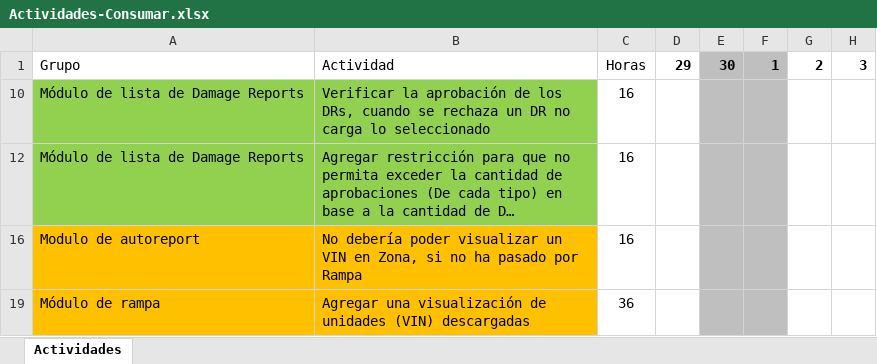
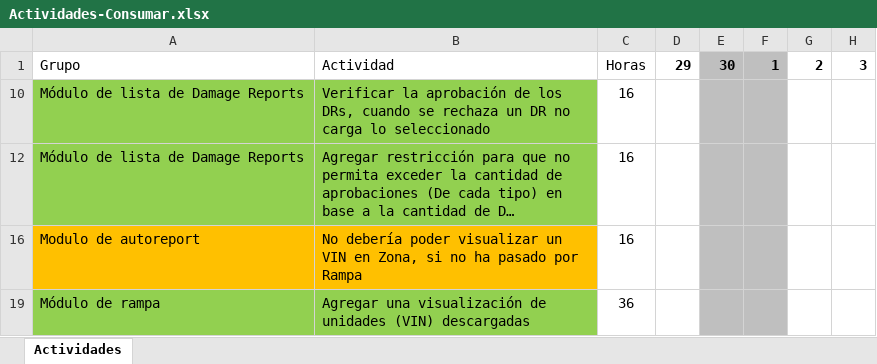
Before and after one commit to carlospineda2006/consumar_app, an Excel workbook: requerimiento/Actividades-Consumar.xlsx, sheet Actividades, drawn as a sheet; only a part is shown; long unchanged cells end in …; values as stored, in another font and other column widths than the file's, no borders; table styles not drawn; the diff names each change by its address in the sheet, - before the commit and + after, or states it on an @@ line.

```diff
--- a/requerimiento/Actividades-Consumar.xlsx (sheet Actividades)
+++ b/requerimiento/Actividades-Consumar.xlsx (sheet Actividades)
-A19:B19 fill: #FFC000
+A19:B19 fill: #92D050
```
Also changed, not shown: 7 other files.
